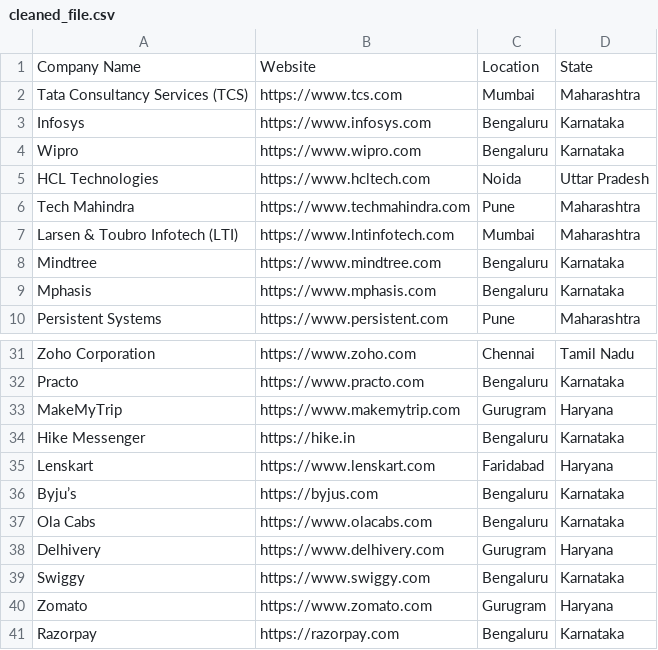
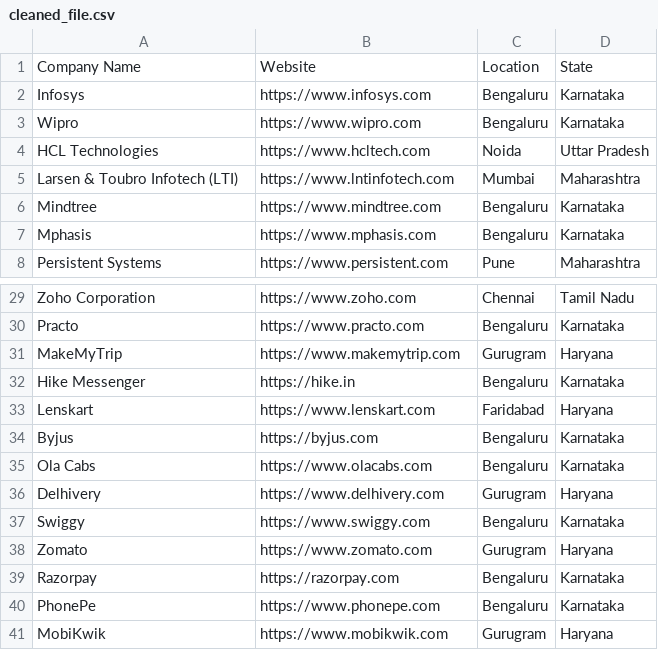
Before and after one commit to Veera041/job-crawler-bot, a CSV file: cleaned_file.csv, drawn as a sheet; only a part is shown, gaps mark what is left out; the shorter side is filled out with more unchanged rows.

```diff
--- a/cleaned_file.csv
+++ b/cleaned_file.csv
@@ -1,3 +1,2 @@
 Company Name,Website,Location , State
-Tata Consultancy Services (TCS),https://www.tcs.com,Mumbai, Maharashtra
 Infosys,https://www.infosys.com,Bengaluru, Karnataka
@@ -5,3 +4,2 @@ Wipro,https://www.wipro.com,Bengaluru, Karnataka
 HCL Technologies,https://www.hcltech.com,Noida, Uttar Pradesh
-Tech Mahindra,https://www.techmahindra.com,Pune, Maharashtra
 Larsen & Toubro Infotech (LTI),https://www.lntinfotech.com,Mumbai, Maharashtra
@@ -35,3 +33,3 @@ Hike Messenger,https://hike.in,Bengaluru, Karnataka
 Lenskart,https://www.lenskart.com,Faridabad, Haryana
-Byju’s,https://byjus.com,Bengaluru, Karnataka
+Byjus,https://byjus.com,Bengaluru, Karnataka
 Ola Cabs,https://www.olacabs.com,Bengaluru, Karnataka
```
Also changed, not shown: 1 other file.
